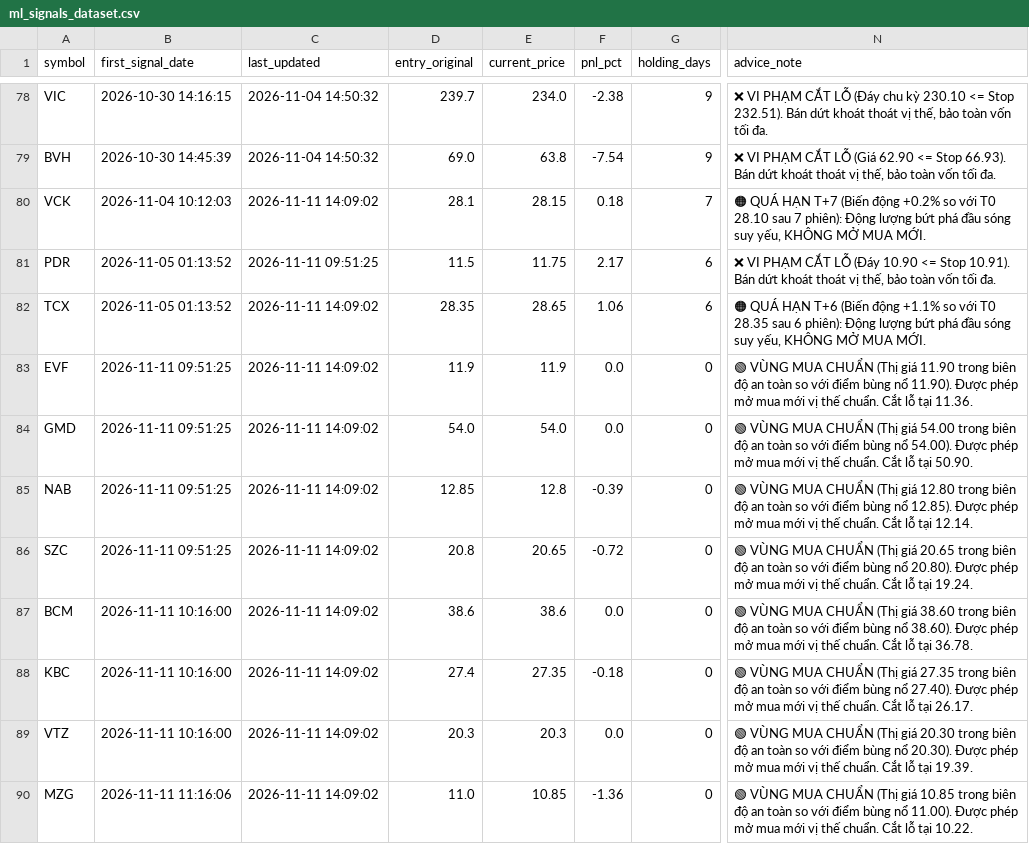
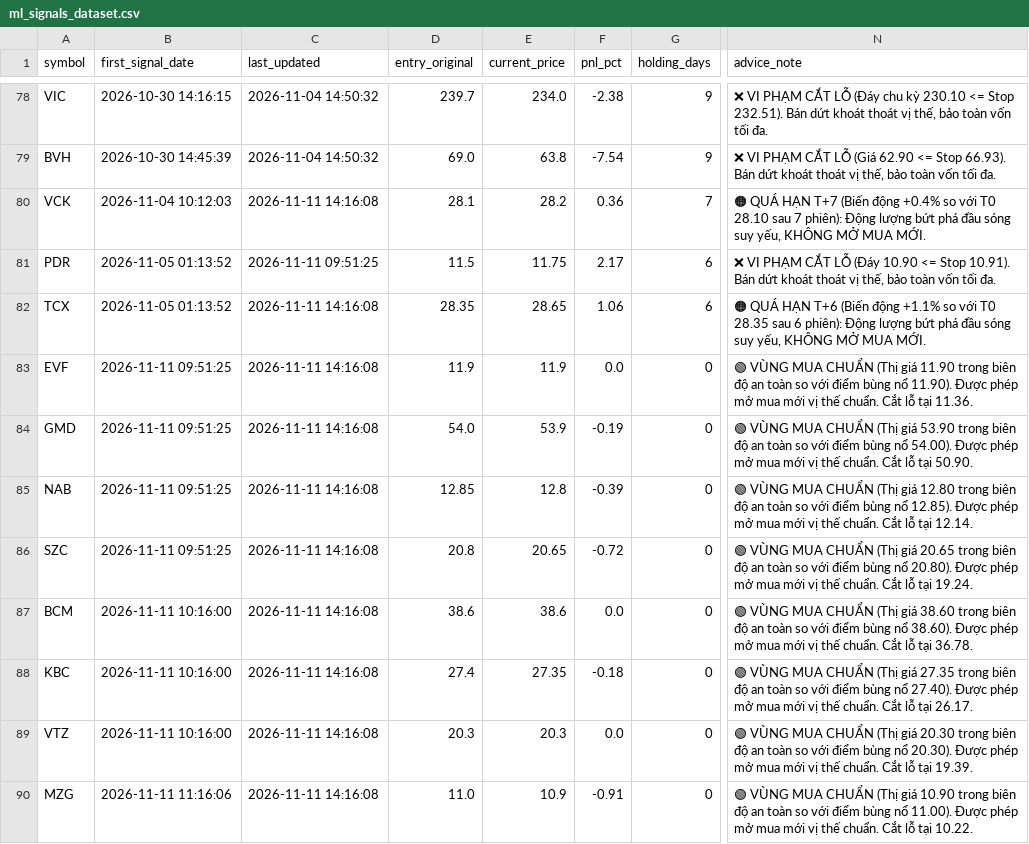
Before and after one commit to DaniNguyen2509/Neiro-Stock-VN, a CSV file: data/ml_signals_dataset.csv, drawn as a sheet; only a part is shown, gaps mark what is left out; the diff names each change by its address in the sheet, - before the commit and + after, or states it on an @@ line.

```diff
--- a/data/ml_signals_dataset.csv
+++ b/data/ml_signals_dataset.csv
-C80 (last_updated): 2026-11-11 14:09:02
+C80 (last_updated): 2026-11-11 14:16:08
-E80 (current_price): 28.15
+E80 (current_price): 28.2
-F80 (pnl_pct): 0.18
+F80 (pnl_pct): 0.36
-N80 (advice_note): …(Biến động +0.2% so với…
+N80 (advice_note): …(Biến động +0.4% so với…
-C82:C90 (last_updated): 2026-11-11 14:09:02
+C82:C90 (last_updated): 2026-11-11 14:16:08
-E84 (current_price): 54.0
+E84 (current_price): 53.9
-F84 (pnl_pct): 0.0
+F84 (pnl_pct): -0.19
-N84 (advice_note): …(Thị giá 54.00 trong biên…
+N84 (advice_note): …(Thị giá 53.90 trong biên…
-E90 (current_price): 10.85
+E90 (current_price): 10.9
-F90 (pnl_pct): -1.36
+F90 (pnl_pct): -0.91
-N90 (advice_note): …(Thị giá 10.85 trong biên…
+N90 (advice_note): …(Thị giá 10.90 trong biên…
```
Also changed, not shown: 6 other files.
